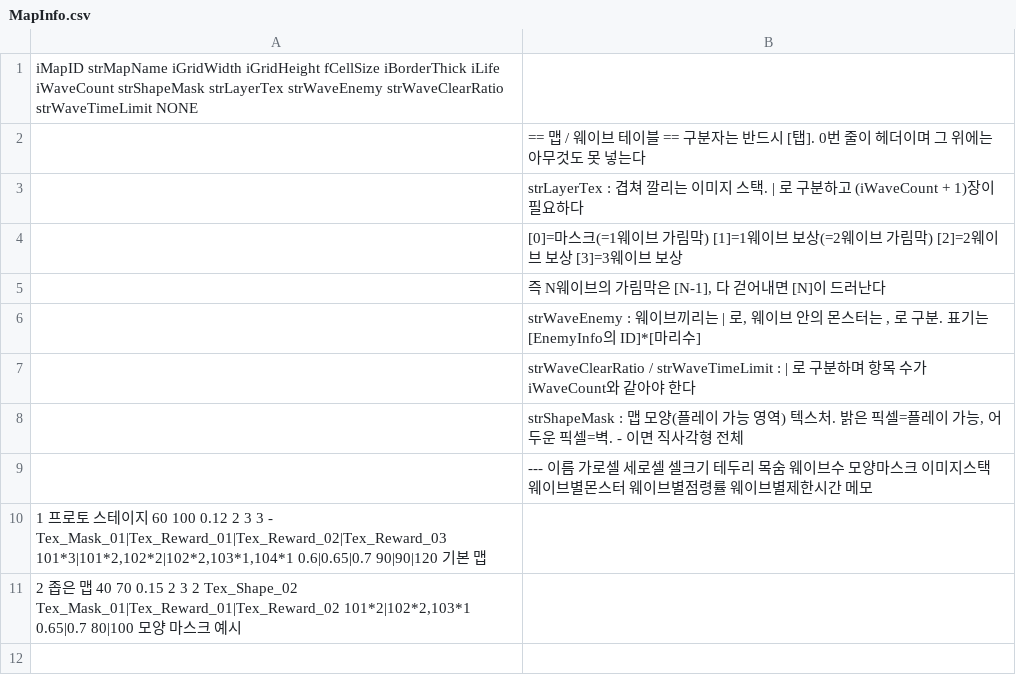
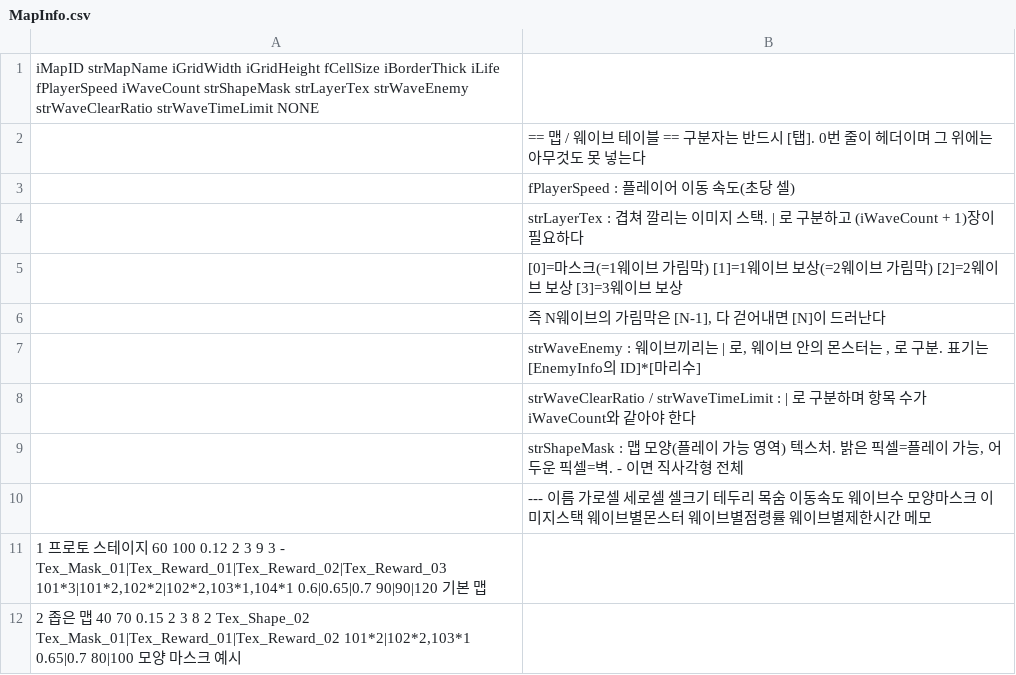
Before and after one commit to LimBellHoon/Project_LandGrab, a CSV file: Assets/Data/MapInfo.csv, drawn as a sheet.

```diff
--- a/Assets/Data/MapInfo.csv
+++ b/Assets/Data/MapInfo.csv
@@ -1,3 +1,4 @@
-iMapID	strMapName	iGridWidth	iGridHeight	fCellSize	iBorderThick	iLife	iWaveCount	strShapeMask	strLayerTex	strWaveEnemy	strWaveClearRatio	strWaveTimeLimit	NONE
+iMapID	strMapName	iGridWidth	iGridHeight	fCellSize	iBorderThick	iLife	fPlayerSpeed	iWaveCount	strShapeMask	strLayerTex	strWaveEnemy	strWaveClearRatio	strWaveTimeLimit	NONE
 ;== 맵 / 웨이브 테이블 ==	구분자는 반드시 [탭]. 0번 줄이 헤더이며 그 위에는 아무것도 못 넣는다
+;fPlayerSpeed : 플레이어 이동 속도(초당 셀)
 ;strLayerTex : 겹쳐 깔리는 이미지 스택. | 로 구분하고 (iWaveCount + 1)장이 필요하다
@@ -8,4 +9,4 @@
 ;strShapeMask : 맵 모양(플레이 가능 영역) 텍스처. 밝은 픽셀=플레이 가능, 어두운 픽셀=벽. - 이면 직사각형 전체
-;---	이름	가로셀	세로셀	셀크기	테두리	목숨	웨이브수	모양마스크	이미지스택	웨이브별몬스터	웨이브별점령률	웨이브별제한시간	메모
-1	프로토 스테이지	60	100	0.12	2	3	3	-	Tex_Mask_01|Tex_Reward_01|Tex_Reward_02|Tex_Reward_03	101*3|101*2,102*2|102*2,103*1,104*1	0.6|0.65|0.7	90|90|120	기본 맵
-2	좁은 맵	40	70	0.15	2	3	2	Tex_Shape_02	Tex_Mask_01|Tex_Reward_01|Tex_Reward_02	101*2|102*2,103*1	0.65|0.7	80|100	모양 마스크 예시
+;---	이름	가로셀	세로셀	셀크기	테두리	목숨	이동속도	웨이브수	모양마스크	이미지스택	웨이브별몬스터	웨이브별점령률	웨이브별제한시간	메모
+1	프로토 스테이지	60	100	0.12	2	3	9	3	-	Tex_Mask_01|Tex_Reward_01|Tex_Reward_02|Tex_Reward_03	101*3|101*2,102*2|102*2,103*1,104*1	0.6|0.65|0.7	90|90|120	기본 맵
+2	좁은 맵	40	70	0.15	2	3	8	2	Tex_Shape_02	Tex_Mask_01|Tex_Reward_01|Tex_Reward_02	101*2|102*2,103*1	0.65|0.7	80|100	모양 마스크 예시
```
Also changed, not shown: 6 other files.
